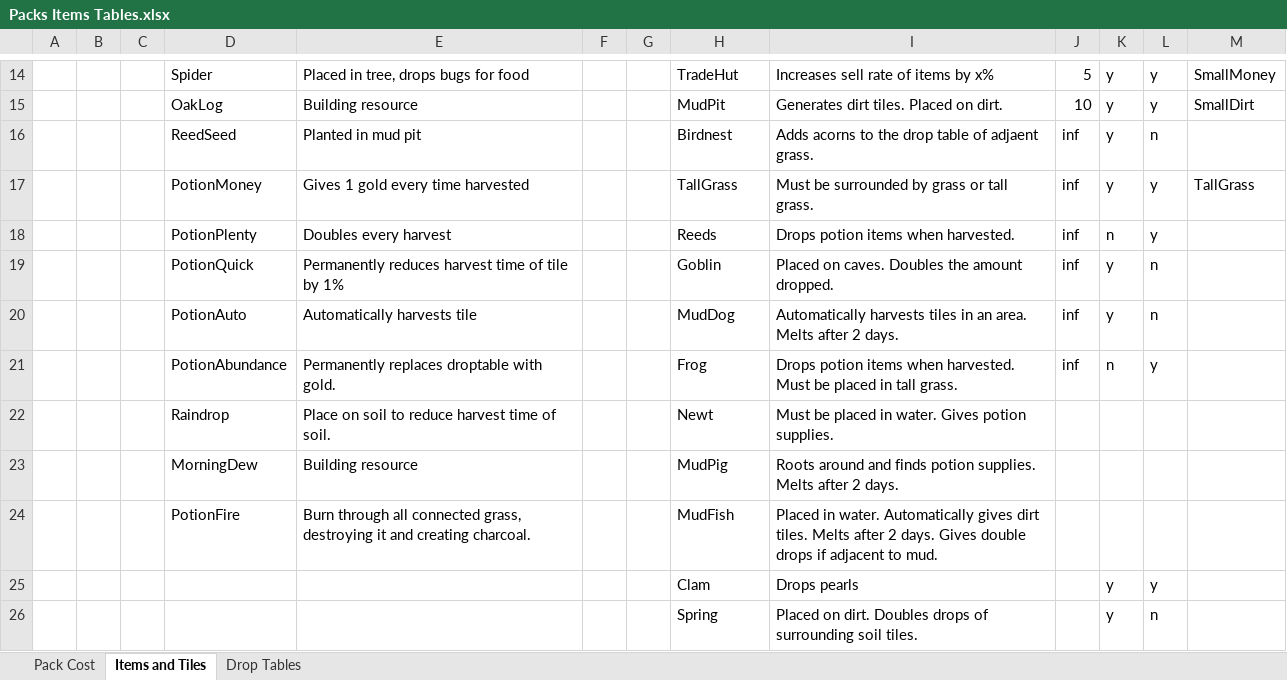
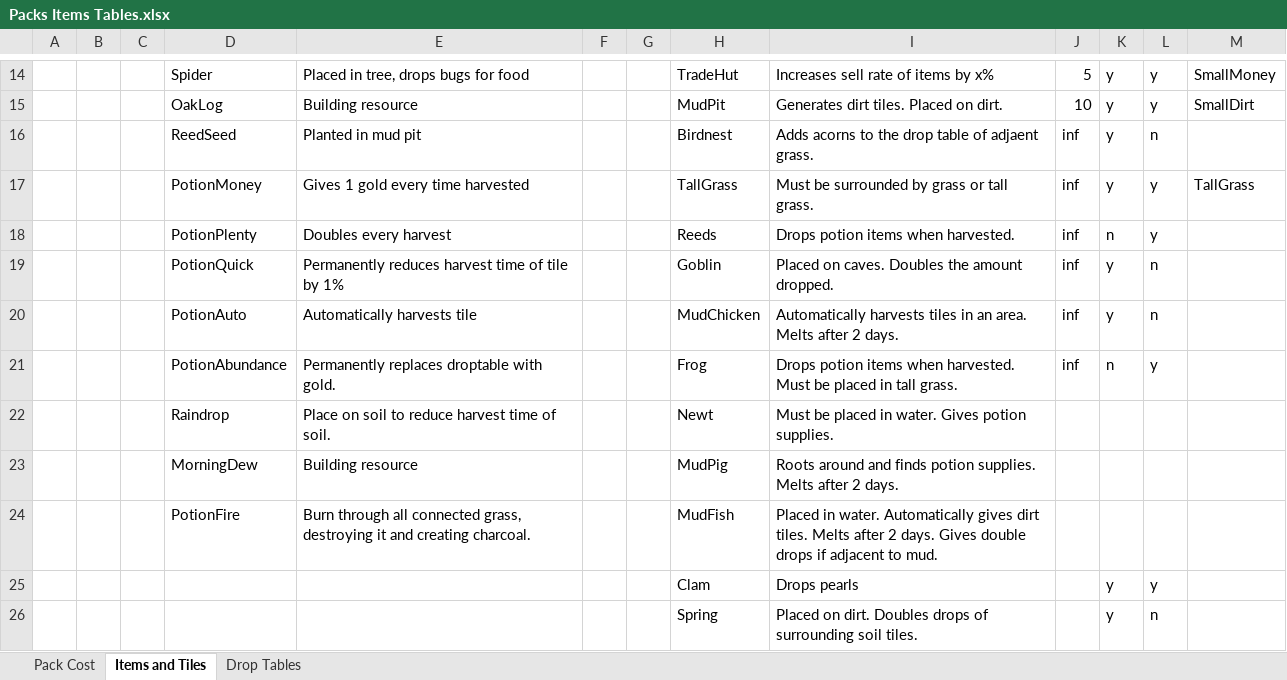
Before and after one commit to RyanRothweiler/pack_world, an Excel workbook: pack_world_game/design/Packs Items Tables.xlsx, sheet Items and Tiles, drawn as a sheet; only a part is shown, gaps mark what is left out; values as stored, in another font and other column widths than the file's, no borders; conditional formats and table styles not drawn; the diff names each change by its address in the sheet, - before the commit and + after, or states it on an @@ line.

```diff
--- a/pack_world_game/design/Packs Items Tables.xlsx (sheet Items and Tiles)
+++ b/pack_world_game/design/Packs Items Tables.xlsx (sheet Items and Tiles)
-H20: MudDog
+H20: MudChicken
```
Also changed, not shown: 25 other files.
